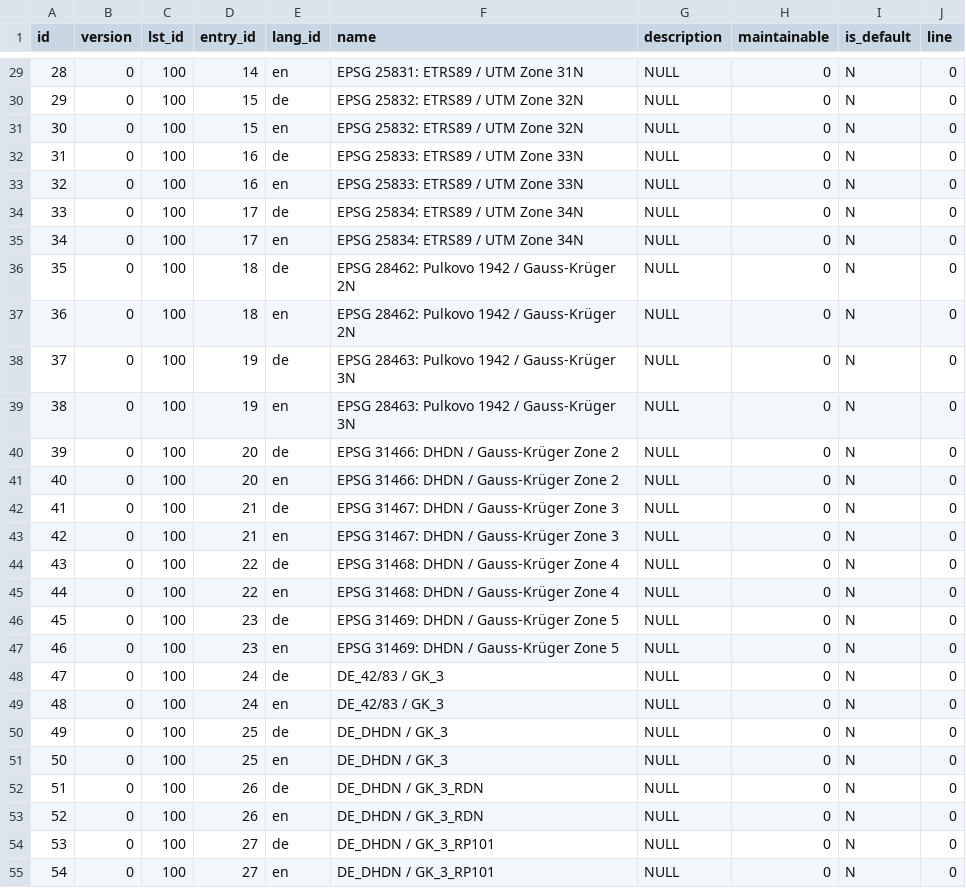
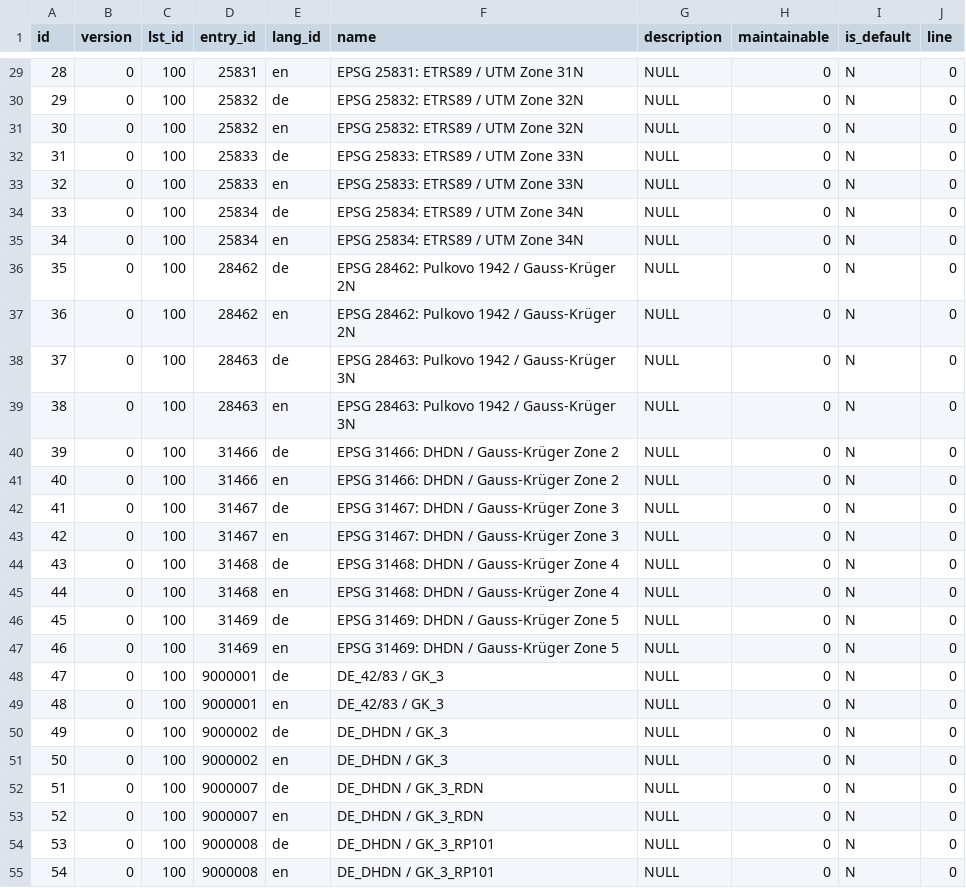
Before and after one commit to informationgrid/ingrid-udk-importer, a CSV file: doc/syslist/sys_list_erw.csv, drawn as a sheet; only a part is shown, gaps mark what is left out; the diff covers the shown part only.

```diff
--- a/doc/syslist/sys_list_erw.csv
+++ b/doc/syslist/sys_list_erw.csv
@@ -29,27 +29,27 @@ id;version;lst_id;entry_id;lang_id;name;description;maintainable;is_default;line
-28;0;100;14;en;EPSG 25831: ETRS89 / UTM Zone 31N;NULL;0;N;0
-29;0;100;15;de;EPSG 25832: ETRS89 / UTM Zone 32N;NULL;0;N;0
-30;0;100;15;en;EPSG 25832: ETRS89 / UTM Zone 32N;NULL;0;N;0
-31;0;100;16;de;EPSG 25833: ETRS89 / UTM Zone 33N;NULL;0;N;0
-32;0;100;16;en;EPSG 25833: ETRS89 / UTM Zone 33N;NULL;0;N;0
-33;0;100;17;de;EPSG 25834: ETRS89 / UTM Zone 34N;NULL;0;N;0
-34;0;100;17;en;EPSG 25834: ETRS89 / UTM Zone 34N;NULL;0;N;0
-35;0;100;18;de;EPSG 28462: Pulkovo 1942 / Gauss-Krüger 2N;NULL;0;N;0
-36;0;100;18;en;EPSG 28462: Pulkovo 1942 / Gauss-Krüger 2N;NULL;0;N;0
-37;0;100;19;de;EPSG 28463: Pulkovo 1942 / Gauss-Krüger 3N;NULL;0;N;0
-38;0;100;19;en;EPSG 28463: Pulkovo 1942 / Gauss-Krüger 3N;NULL;0;N;0
-39;0;100;20;de;EPSG 31466: DHDN / Gauss-Krüger Zone 2;NULL;0;N;0
-40;0;100;20;en;EPSG 31466: DHDN / Gauss-Krüger Zone 2;NULL;0;N;0
-41;0;100;21;de;EPSG 31467: DHDN / Gauss-Krüger Zone 3;NULL;0;N;0
-42;0;100;21;en;EPSG 31467: DHDN / Gauss-Krüger Zone 3;NULL;0;N;0
-43;0;100;22;de;EPSG 31468: DHDN / Gauss-Krüger Zone 4;NULL;0;N;0
-44;0;100;22;en;EPSG 31468: DHDN / Gauss-Krüger Zone 4;NULL;0;N;0
-45;0;100;23;de;EPSG 31469: DHDN / Gauss-Krüger Zone 5;NULL;0;N;0
-46;0;100;23;en;EPSG 31469: DHDN / Gauss-Krüger Zone 5;NULL;0;N;0
-47;0;100;24;de;DE_42/83 / GK_3;NULL;0;N;0
-48;0;100;24;en;DE_42/83 / GK_3;NULL;0;N;0
-49;0;100;25;de;DE_DHDN / GK_3;NULL;0;N;0
-50;0;100;25;en;DE_DHDN / GK_3;NULL;0;N;0
-51;0;100;26;de;DE_DHDN / GK_3_RDN;NULL;0;N;0
-52;0;100;26;en;DE_DHDN / GK_3_RDN;NULL;0;N;0
-53;0;100;27;de;DE_DHDN / GK_3_RP101;NULL;0;N;0
-54;0;100;27;en;DE_DHDN / GK_3_RP101;NULL;0;N;0
+28;0;100;25831;en;EPSG 25831: ETRS89 / UTM Zone 31N;NULL;0;N;0
+29;0;100;25832;de;EPSG 25832: ETRS89 / UTM Zone 32N;NULL;0;N;0
+30;0;100;25832;en;EPSG 25832: ETRS89 / UTM Zone 32N;NULL;0;N;0
+31;0;100;25833;de;EPSG 25833: ETRS89 / UTM Zone 33N;NULL;0;N;0
+32;0;100;25833;en;EPSG 25833: ETRS89 / UTM Zone 33N;NULL;0;N;0
+33;0;100;25834;de;EPSG 25834: ETRS89 / UTM Zone 34N;NULL;0;N;0
+34;0;100;25834;en;EPSG 25834: ETRS89 / UTM Zone 34N;NULL;0;N;0
+35;0;100;28462;de;EPSG 28462: Pulkovo 1942 / Gauss-Krüger 2N;NULL;0;N;0
+36;0;100;28462;en;EPSG 28462: Pulkovo 1942 / Gauss-Krüger 2N;NULL;0;N;0
+37;0;100;28463;de;EPSG 28463: Pulkovo 1942 / Gauss-Krüger 3N;NULL;0;N;0
+38;0;100;28463;en;EPSG 28463: Pulkovo 1942 / Gauss-Krüger 3N;NULL;0;N;0
+39;0;100;31466;de;EPSG 31466: DHDN / Gauss-Krüger Zone 2;NULL;0;N;0
+40;0;100;31466;en;EPSG 31466: DHDN / Gauss-Krüger Zone 2;NULL;0;N;0
+41;0;100;31467;de;EPSG 31467: DHDN / Gauss-Krüger Zone 3;NULL;0;N;0
+42;0;100;31467;en;EPSG 31467: DHDN / Gauss-Krüger Zone 3;NULL;0;N;0
+43;0;100;31468;de;EPSG 31468: DHDN / Gauss-Krüger Zone 4;NULL;0;N;0
+44;0;100;31468;en;EPSG 31468: DHDN / Gauss-Krüger Zone 4;NULL;0;N;0
+45;0;100;31469;de;EPSG 31469: DHDN / Gauss-Krüger Zone 5;NULL;0;N;0
+46;0;100;31469;en;EPSG 31469: DHDN / Gauss-Krüger Zone 5;NULL;0;N;0
+47;0;100;9000001;de;DE_42/83 / GK_3;NULL;0;N;0
+48;0;100;9000001;en;DE_42/83 / GK_3;NULL;0;N;0
+49;0;100;9000002;de;DE_DHDN / GK_3;NULL;0;N;0
+50;0;100;9000002;en;DE_DHDN / GK_3;NULL;0;N;0
+51;0;100;9000007;de;DE_DHDN / GK_3_RDN;NULL;0;N;0
+52;0;100;9000007;en;DE_DHDN / GK_3_RDN;NULL;0;N;0
+53;0;100;9000008;de;DE_DHDN / GK_3_RP101;NULL;0;N;0
+54;0;100;9000008;en;DE_DHDN / GK_3_RP101;NULL;0;N;0
```
Also changed, not shown: 65 edited cells elsewhere in this file, 5 other files.
